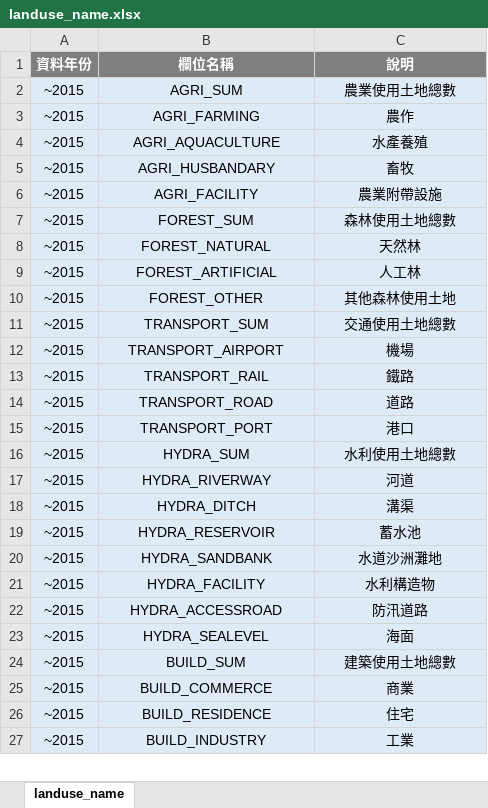
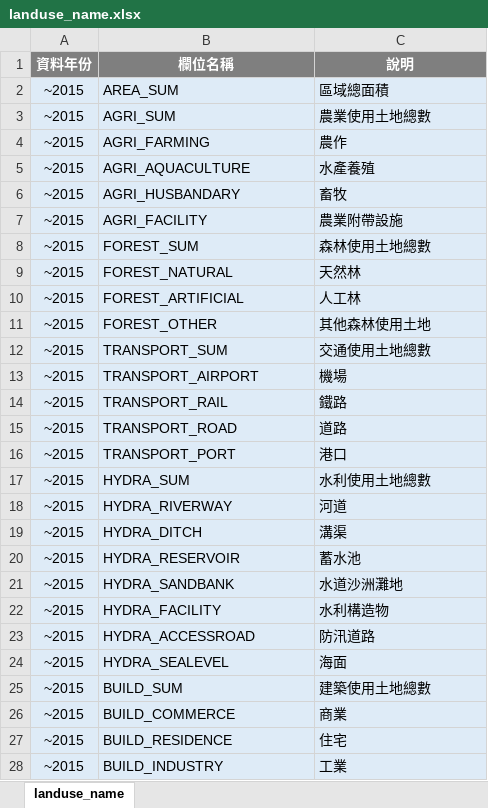
Before and after one commit to ChiaJung-Yeh/NYCU_TDX, an Excel workbook: others/landuse_name.xlsx, sheet landuse_name, drawn as a sheet; only a part is shown; values as stored, in another font and other column widths than the file's, no borders; addresses are those after the commit; the diff covers the shown part only; the diff names each change by its address in the sheet, - before the commit and + after, or states it on an @@ line.

```diff
--- a/others/landuse_name.xlsx (sheet landuse_name)
+++ b/others/landuse_name.xlsx (sheet landuse_name)
+row 2: ~2015 | AREA_SUM | 區域總面積
-B3:C28 alignment: center
+B3:C28 alignment: left
```
Also changed, not shown: 2 added rows and cell formats elsewhere in this sheet, 7 other files.
